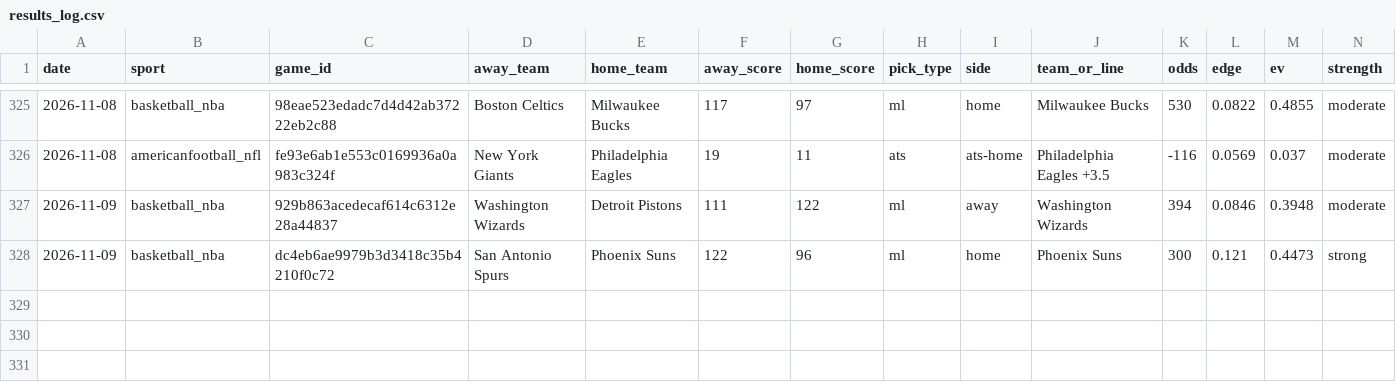
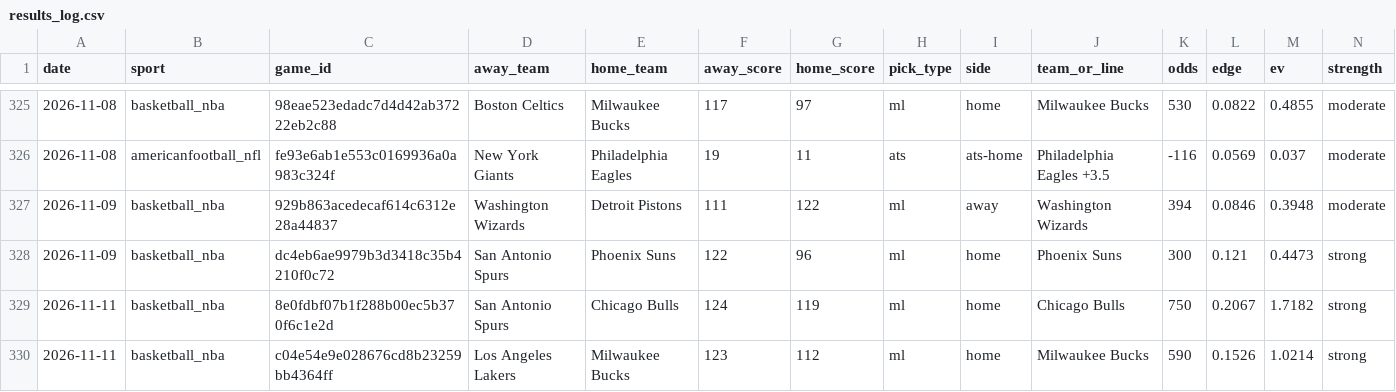
Before and after one commit to pdaly42/sports-edge, a CSV file: results_log.csv, drawn as a sheet; only a part is shown, gaps mark what is left out; rows hold the shown columns only; the diff names each change by its address in the sheet, - before the commit and + after, or states it on an @@ line.

```diff
--- a/results_log.csv
+++ b/results_log.csv
+row 329: 2026-11-11 | basketball_nba | 8e0fdbf07b1f288b00ec5b370f6c1e2d | San Antonio Spurs | Chicago Bulls | 124 | 119 | ml | home | Chicago Bulls | 750 | 0.2067 | 1.7182 | strong
+row 330: 2026-11-11 | basketball_nba | c04e54e9e028676cd8b23259bb4364ff | Los Angeles Lakers | Milwaukee Bucks | 123 | 112 | ml | home | Milwaukee Bucks | 590 | 0.1526 | 1.0214 | strong
```
